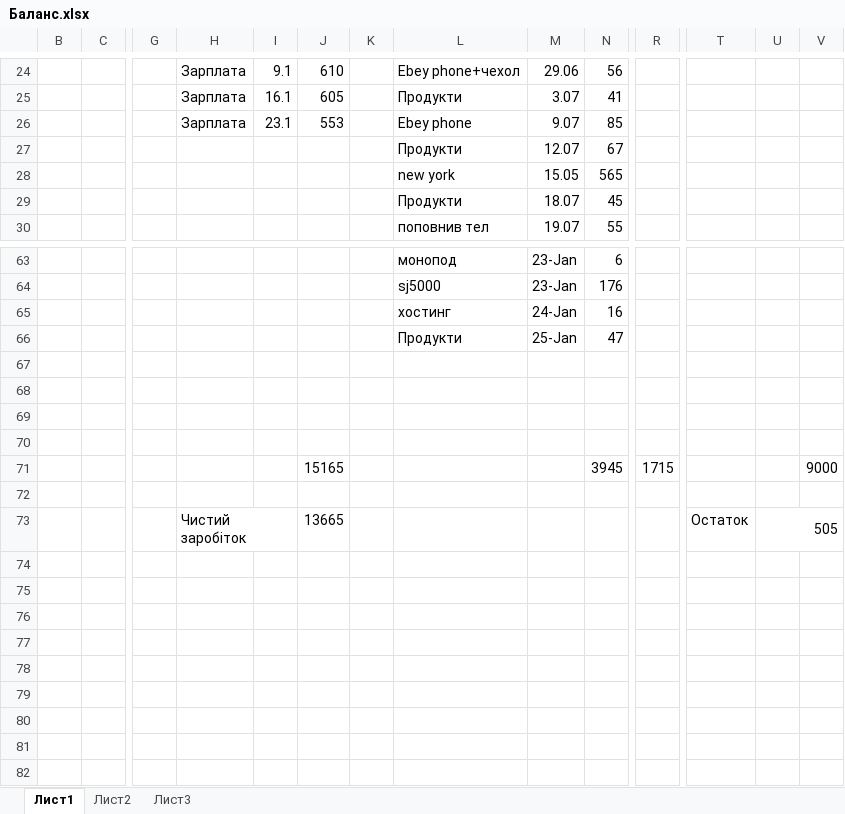
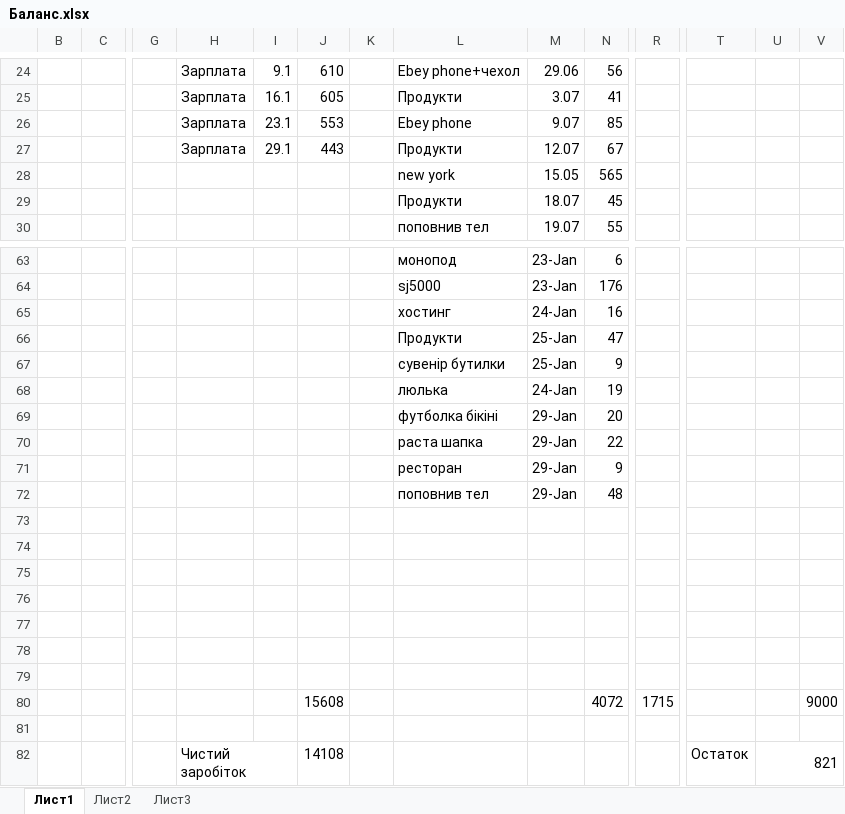
Before and after one commit to HaMo1979/balance-usa-2015, an Excel workbook: Баланс.xlsx, sheet Лист1, drawn as a sheet; only a part is shown, gaps mark what is left out; values as stored, in another font and other column widths than the file's, no cell formats; removed rows and columns are numbered as before the commit, all else as after; rows hold the shown columns only; the diff names each change by its address in the sheet, - before the commit and + after, or states it on an @@ line.

```diff
--- a/Баланс.xlsx (sheet Лист1)
+++ b/Баланс.xlsx (sheet Лист1)
-H27: (empty)
+H27: Зарплата
-I27: (empty)
+I27: 29.1
-J27: (empty)
+J27: 443
+row 67:  |  |  |  |  |  |  | сувенір бутилки | 25-Jan | 9
+row 68:  |  |  |  |  |  |  | люлька | 24-Jan | 19
+row 69:  |  |  |  |  |  |  | футболка бікіні | 29-Jan | 20
+row 70:  |  |  |  |  |  |  | раста шапка | 29-Jan | 22
+row 71:  |  |  |  |  |  |  | ресторан | 29-Jan | 9
+row 72:  |  |  |  |  |  |  | поповнив тел | 29-Jan | 48
-row 71:  |  |  |  |  | 15165 |  |  |  | 3945 | 1715 |  |  | 9000
-row 78:  |  |  | Чистий заробіток |  | 13665 |  |  |  |  |  | Остаток | 505
+row 78: (empty)
-H73:I73 merged
-U73:V73 merged
+row 79: (empty)
+row 80:  |  |  |  |  | 15608 |  |  |  | 4072 | 1715 |  |  | 9000
+row 81: (empty)
+row 82:  |  |  | Чистий заробіток |  | 14108 |  |  |  |  |  | Остаток | 821
```
Also changed, not shown: cell formats.
